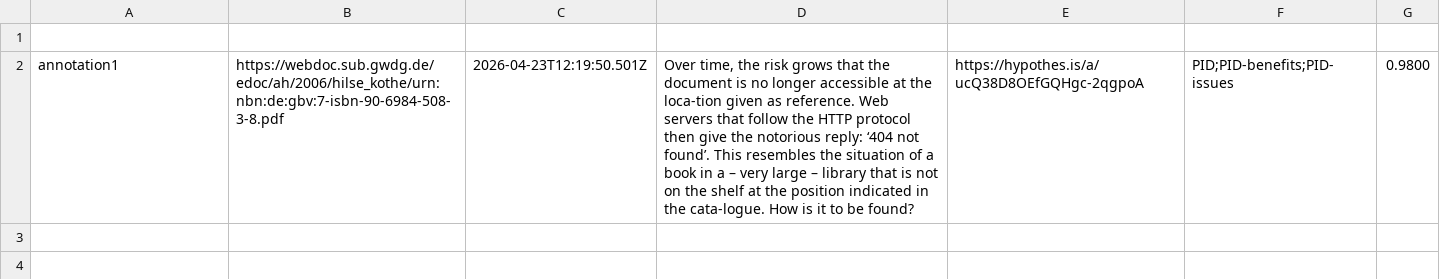
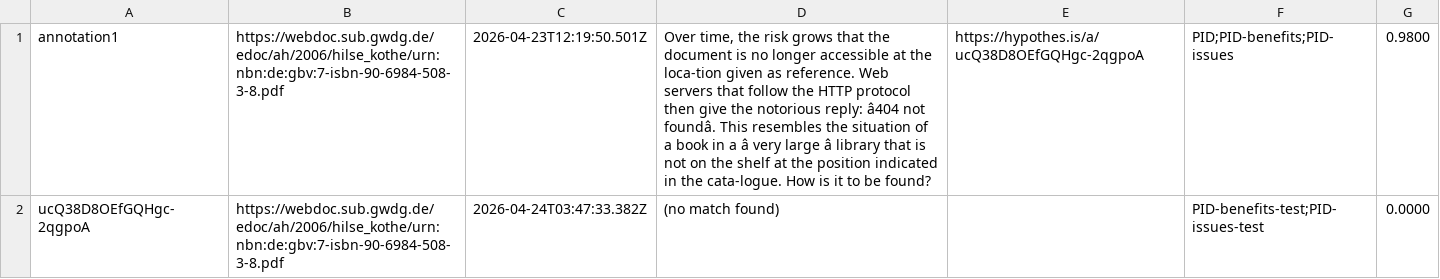
Before and after one commit to wimhugo/annotation, a CSV file: logs/hypothesis.csv, drawn as a sheet; removed rows and columns are numbered as before the commit, all else as after; the diff names each change by its address in the sheet, - before the commit and + after, or states it on an @@ line.

Commit message:
Add annotation log for run: annotation test

```diff
--- a/logs/hypothesis.csv
+++ b/logs/hypothesis.csv
-row 1: (empty)
-D1: …notorious reply: ‘404 not found’. This resembles the situation of a book in a – very large – library that…
+D1: …notorious reply: â404 not foundâ. This resembles the situation of a book in a â very large â library that…
+row 2: ucQ38D8OEfGQHgc-2qgpoA | https://webdoc.sub.gwdg.de/edoc/ah/2006/hilse_kothe/urn:nbn:de:gbv:7-isbn-90-6984-508-3-8.pdf | 2026-04-24T03:47:33.382Z | (no match found) |  | PID-benefits-test;PID-issues-test | 0.0000
```
